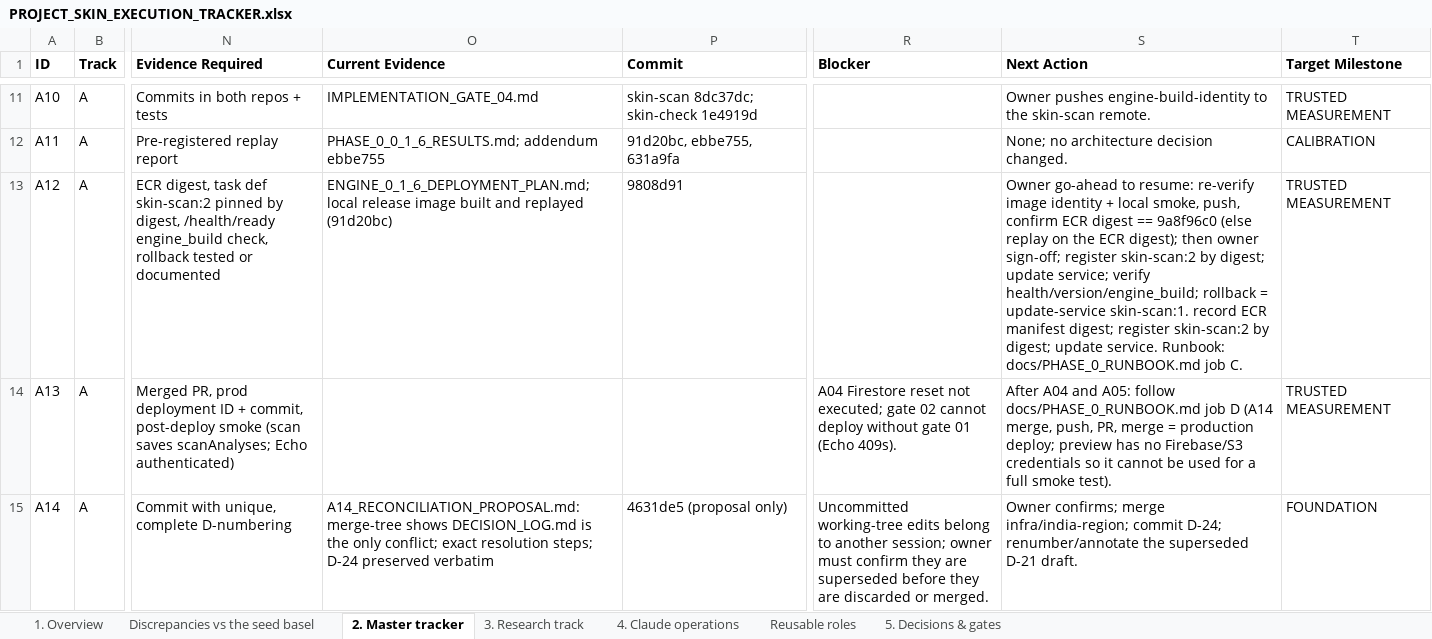
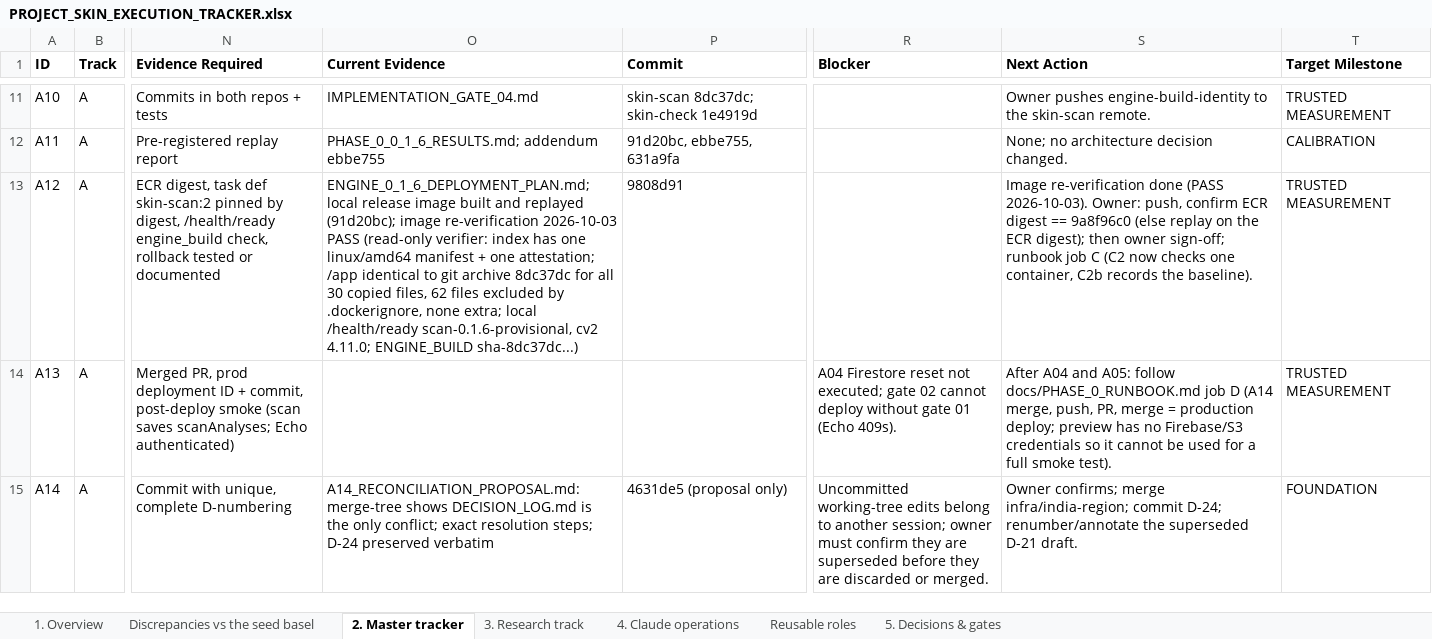
Before and after one commit to Divit-aggarwal/skin-check, an Excel workbook: docs/PROJECT_SKIN_EXECUTION_TRACKER.xlsx, sheet 2. Master tracker, drawn as a sheet; only a part is shown, gaps mark what is left out; values as stored, in another font and other column widths than the file's, no borders; the diff covers the shown part only; the diff names each change by its address in the sheet, - before the commit and + after, or states it on an @@ line.

```diff
--- a/docs/PROJECT_SKIN_EXECUTION_TRACKER.xlsx (sheet 2. Master tracker)
+++ b/docs/PROJECT_SKIN_EXECUTION_TRACKER.xlsx (sheet 2. Master tracker)
-O13 (Current Evidence): …and replayed (91d20bc)
+O13 (Current Evidence): …and replayed (91d20bc); image re-verification 2026-10-03 PASS (read-only verifier: index has one linux/amd64 manifest + one attestation; /app identical to git archive 8dc37dc for all 30 copied files, 62 files excluded by .dockerignore, none extra; local /health/ready scan-0.1.6-provisional, cv2 4.11.0; ENGINE_BUILD sha-8dc37dc...)
-S13 (Next Action): Owner go-ahead to resume: re-verify image identity + local smoke, push, confirm ECR digest == 9a8f96c0 (else replay on the ECR digest); then owner sign-off; register skin-scan:2 by digest; update service; verify health/version/engine_build; rollback = update-service skin-scan:1. record ECR manifest digest; register skin-scan:2 by digest; update service. Runbook: docs/PHASE_0_RUNBOOK.md job C.
+S13 (Next Action): Image re-verification done (PASS 2026-10-03). Owner: push, confirm ECR digest == 9a8f96c0 (else replay on the ECR digest); then owner sign-off; runbook job C (C2 now checks one container, C2b records the baseline).
```
Also changed, not shown: 1 added row and 17 edited cells elsewhere in this sheet, sheet 4. Claude operations, sheet 5. Decisions & gates, 1 other file.
